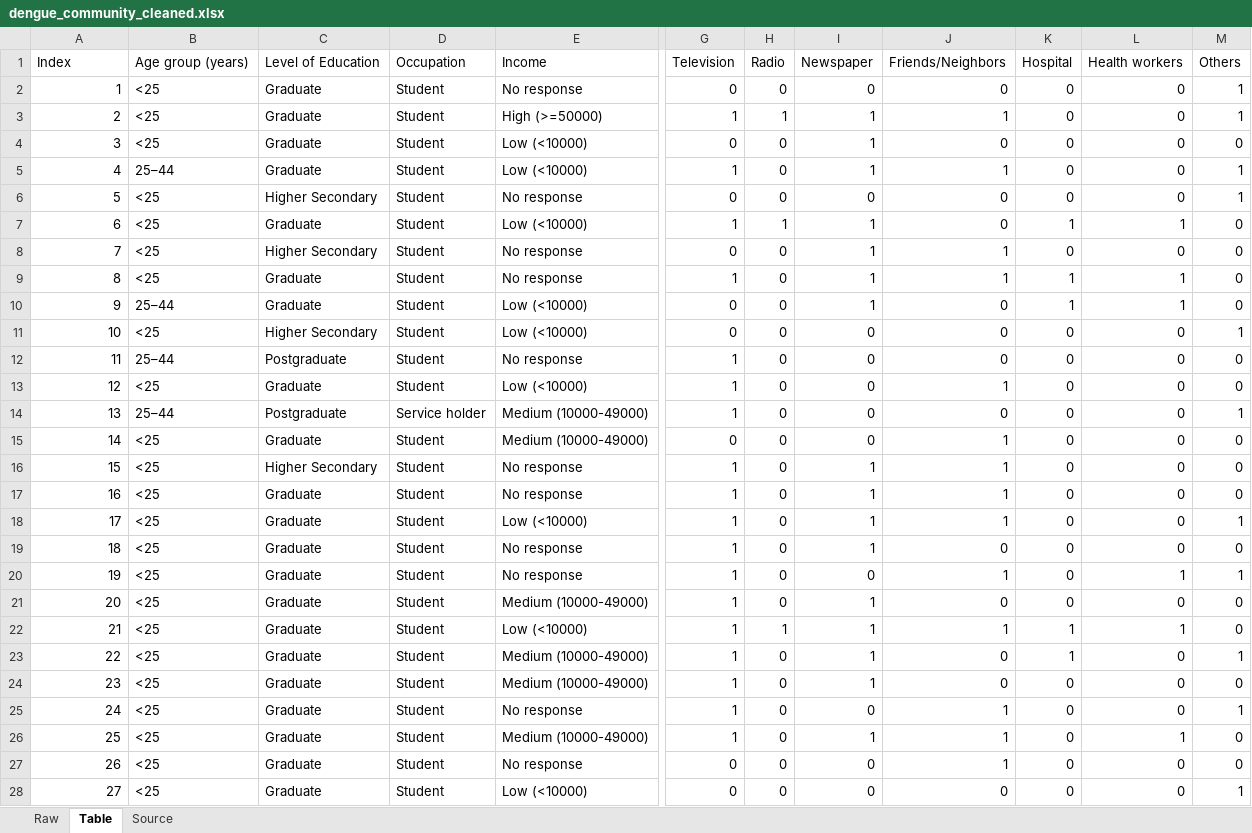
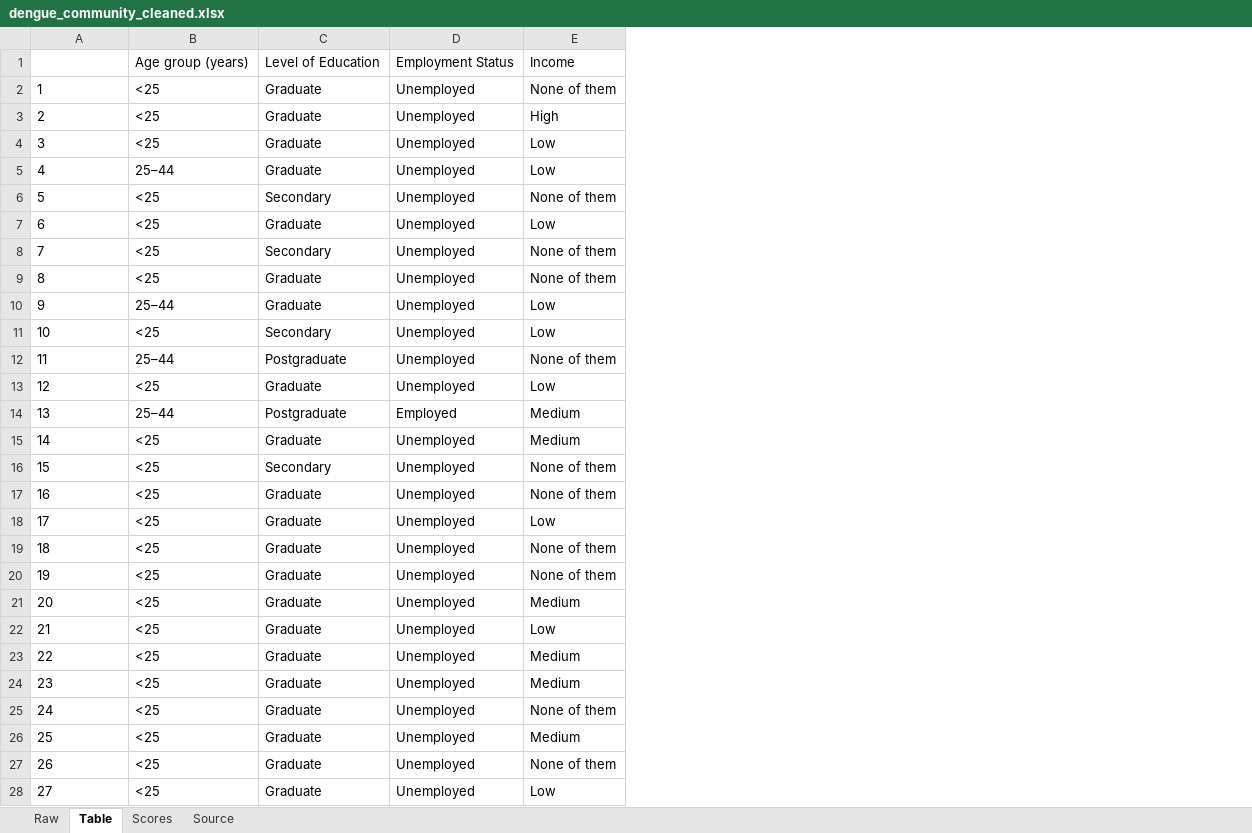
Before and after one commit to chiralbd/Dengue_Community_Engagement, an Excel workbook: data/dengue_community_cleaned.xlsx, sheet Table, drawn as a sheet; only a part is shown, gaps mark what is left out; values as stored, in another font and other column widths than the file's, no borders; table styles not drawn; removed rows and columns are numbered as before the commit, all else as after; the diff covers the shown part only; the diff names each change by its address in the sheet, - before the commit and + after, or states it on an @@ line.

```diff
--- a/data/dengue_community_cleaned.xlsx (sheet Table)
+++ b/data/dengue_community_cleaned.xlsx (sheet Table)
+sheet tab: Scores
-column D, rows 1-28: Occupation | Student | Student | Student | Student | Student | Student | Student | Student | Student | Student | Student | Student | Service holder | Student | Student | Student | Student | Student | Student | Student | Student | Student | Student | Student | Student | Student | Student
-column E, rows 1-28: Income | No response | High (>=50000) | Low (<10000) | Low (<10000) | No response | Low (<10000) | No response | No response | Low (<10000) | Low (<10000) | No response | Low (<10000) | Medium (10000-49000) | Medium (10000-49000) | No response | No response | Low (<10000) | No response | No response | Medium (10000-49000) | Low (<10000) | Medium (10000-49000) | Medium (10000-49000) | No response | Medium (10000-49000) | No response | Low (<10000)
+column D, rows 1-28: Employment Status | Unemployed | Unemployed | Unemployed | Unemployed | Unemployed | Unemployed | Unemployed | Unemployed | Unemployed | Unemployed | Unemployed | Unemployed | Employed | Unemployed | Unemployed | Unemployed | Unemployed | Unemployed | Unemployed | Unemployed | Unemployed | Unemployed | Unemployed | Unemployed | Unemployed | Unemployed | Unemployed
+column E, rows 1-28: Income | None of them | High | Low | Low | None of them | Low | None of them | None of them | Low | Low | None of them | Low | Medium | Medium | None of them | None of them | Low | None of them | None of them | Medium | Low | Medium | Medium | None of them | Medium | None of them | Low
-column G, rows 1-28: Television | 0 | 1 | 0 | 1 | 0 | 1 | 0 | 1 | 0 | 0 | 1 | 1 | 1 | 0 | 1 | 1 | 1 | 1 | 1 | 1 | 1 | 1 | 1 | 1 | 1 | 0 | 0
-column H, rows 1-28: Radio | 0 | 1 | 0 | 0 | 0 | 1 | 0 | 0 | 0 | 0 | 0 | 0 | 0 | 0 | 0 | 0 | 0 | 0 | 0 | 0 | 1 | 0 | 0 | 0 | 0 | 0 | 0
-column I, rows 1-28: Newspaper | 0 | 1 | 1 | 1 | 0 | 1 | 1 | 1 | 1 | 0 | 0 | 0 | 0 | 0 | 1 | 1 | 1 | 1 | 0 | 1 | 1 | 1 | 1 | 0 | 1 | 0 | 0
-column J, rows 1-28: Friends/Neighbors | 0 | 1 | 0 | 1 | 0 | 0 | 1 | 1 | 0 | 0 | 0 | 1 | 0 | 1 | 1 | 1 | 1 | 0 | 1 | 0 | 1 | 0 | 0 | 1 | 1 | 1 | 0
-column K, rows 1-28: Hospital | 0 | 0 | 0 | 0 | 0 | 1 | 0 | 1 | 1 | 0 | 0 | 0 | 0 | 0 | 0 | 0 | 0 | 0 | 0 | 0 | 1 | 1 | 0 | 0 | 0 | 0 | 0
-column L, rows 1-28: Health workers | 0 | 0 | 0 | 0 | 0 | 1 | 0 | 1 | 1 | 0 | 0 | 0 | 0 | 0 | 0 | 0 | 0 | 0 | 1 | 0 | 1 | 0 | 0 | 0 | 1 | 0 | 0
-column M, rows 1-28: Others | 1 | 1 | 0 | 1 | 1 | 0 | 0 | 0 | 0 | 1 | 0 | 0 | 1 | 0 | 0 | 0 | 1 | 0 | 1 | 0 | 0 | 1 | 0 | 1 | 0 | 0 | 1
-A1: Index
+A1: (empty)
-A2:A28 alignment: right
+A2:A28 alignment: left
-C6: Higher Secondary
+C6: Secondary
-C8: Higher Secondary
+C8: Secondary
-C11: Higher Secondary
+C11: Secondary
-C16: Higher Secondary
+C16: Secondary
```
Also changed, not shown: 262 edited cells and cell formats elsewhere in this sheet, sheet Raw, 27 other files.
